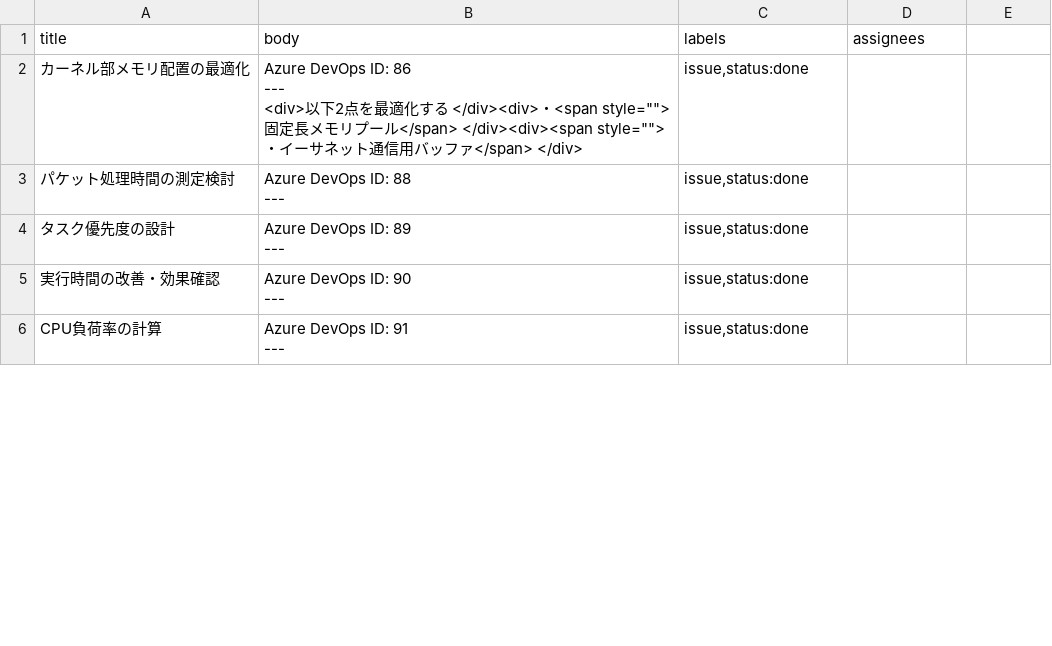
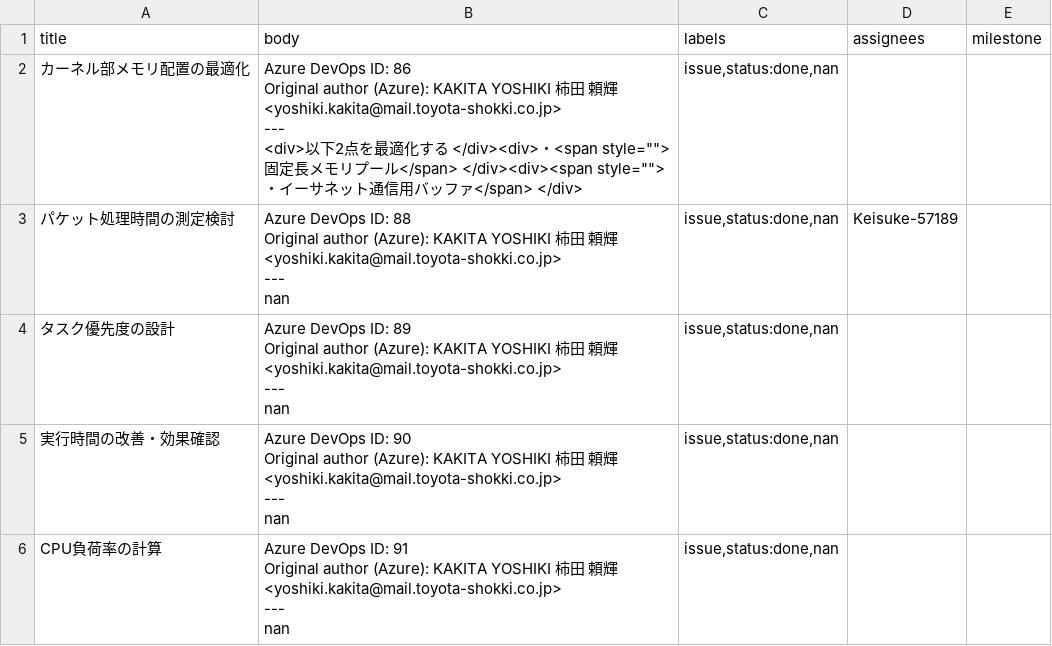
Before and after one commit to Keisuke-57189/issue_inport_test, a CSV file: data/add-issues.csv, drawn as a sheet; only a part is shown; the diff covers the shown part only.

Commit message:
Update add-issues.csv

```diff
--- a/data/add-issues.csv
+++ b/data/add-issues.csv
@@ -1,16 +1,21 @@
-title,body,labels,assignees
-カーネル部メモリ配置の最適化,"Azure DevOps ID: 86
----
-<div>以下2点を最適化する </div><div>・<span style="""">固定長メモリプール</span> </div><div><span style="""">・イーサネット通信用バッファ</span> </div>","issue,status:done",
-パケット処理時間の測定検討,"Azure DevOps ID: 88
----
-","issue,status:done",
-タスク優先度の設計,"Azure DevOps ID: 89
----
-","issue,status:done",
-実行時間の改善・効果確認,"Azure DevOps ID: 90
----
-","issue,status:done",
-CPU負荷率の計算,"Azure DevOps ID: 91
----
-","issue,status:done",
+title,body,labels,assignees,milestone
+カーネル部メモリ配置の最適化,"Azure DevOps ID: 86
+Original author (Azure): KAKITA YOSHIKI 柿田 頼輝 <yoshiki.kakita@mail.toyota-shokki.co.jp>
+---
+<div>以下2点を最適化する </div><div>・<span style="""">固定長メモリプール</span> </div><div><span style="""">・イーサネット通信用バッファ</span> </div>","issue,status:done,nan",,
+パケット処理時間の測定検討,"Azure DevOps ID: 88
+Original author (Azure): KAKITA YOSHIKI 柿田 頼輝 <yoshiki.kakita@mail.toyota-shokki.co.jp>
+---
+nan","issue,status:done,nan",Keisuke-57189,
+タスク優先度の設計,"Azure DevOps ID: 89
+Original author (Azure): KAKITA YOSHIKI 柿田 頼輝 <yoshiki.kakita@mail.toyota-shokki.co.jp>
+---
+nan","issue,status:done,nan",,
+実行時間の改善・効果確認,"Azure DevOps ID: 90
+Original author (Azure): KAKITA YOSHIKI 柿田 頼輝 <yoshiki.kakita@mail.toyota-shokki.co.jp>
+---
+nan","issue,status:done,nan",,
+CPU負荷率の計算,"Azure DevOps ID: 91
+Original author (Azure): KAKITA YOSHIKI 柿田 頼輝 <yoshiki.kakita@mail.toyota-shokki.co.jp>
+---
+nan","issue,status:done,nan",,
```
Also changed, not shown: 30 edited cells elsewhere in this file.
